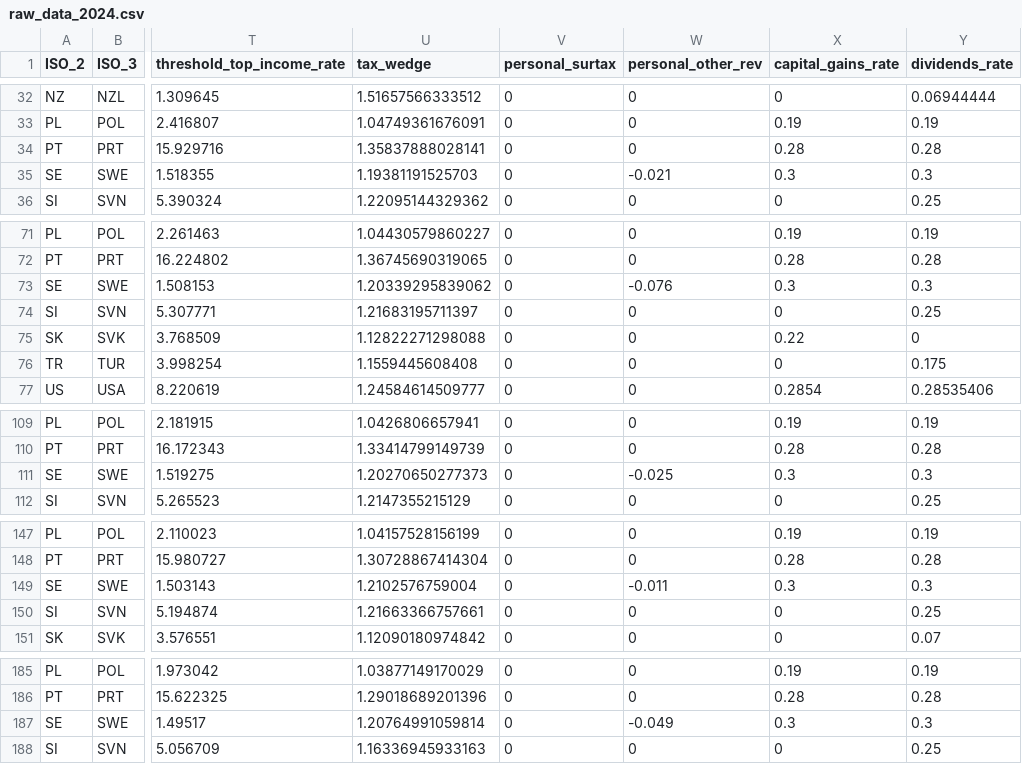
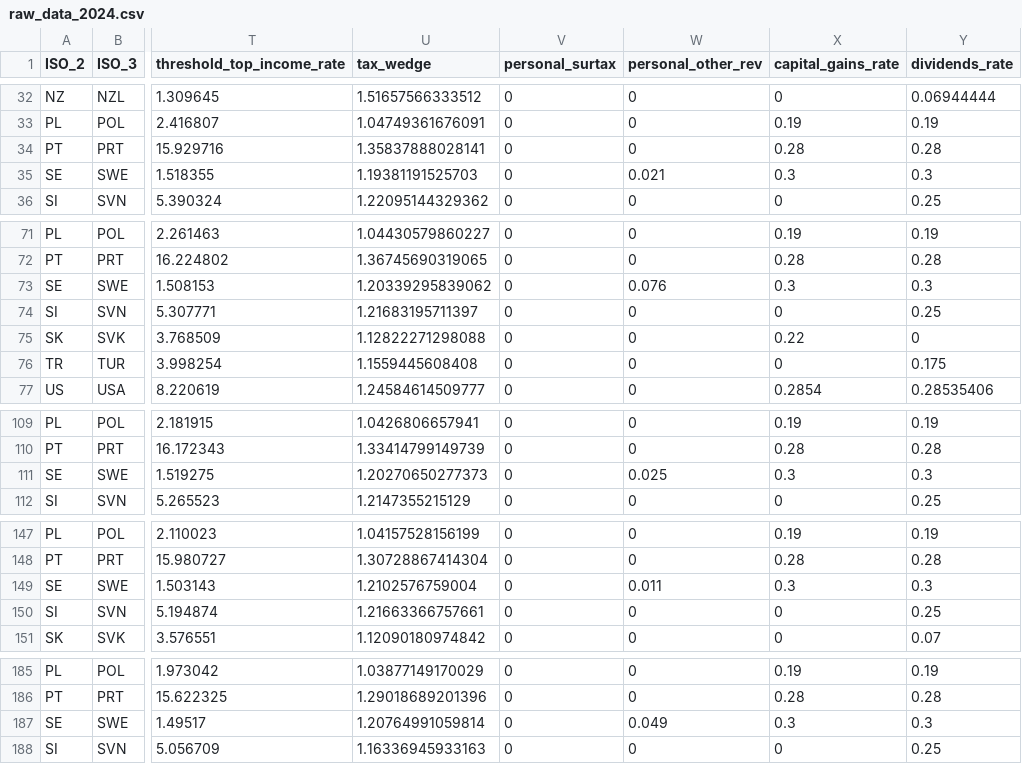
Before and after one commit to TaxFoundation/international-tax-competitiveness-index, a CSV file: final_outputs/raw_data_2024.csv, drawn as a sheet; only a part is shown, gaps mark what is left out; the diff covers the shown part only; the diff names each change by its address in the sheet, - before the commit and + after, or states it on an @@ line.

```diff
--- a/final_outputs/raw_data_2024.csv
+++ b/final_outputs/raw_data_2024.csv
-W35 (personal_other_rev): -0.021
+W35 (personal_other_rev): 0.021
-W73 (personal_other_rev): -0.076
+W73 (personal_other_rev): 0.076
-W111 (personal_other_rev): -0.025
+W111 (personal_other_rev): 0.025
-W149 (personal_other_rev): -0.011
+W149 (personal_other_rev): 0.011
-W187 (personal_other_rev): -0.049
+W187 (personal_other_rev): 0.049
```
Also changed, not shown: 7 edited cells elsewhere in this file, final_outputs/data_2023_run.csv, final_outputs/final_categories.csv, 52 other files.
